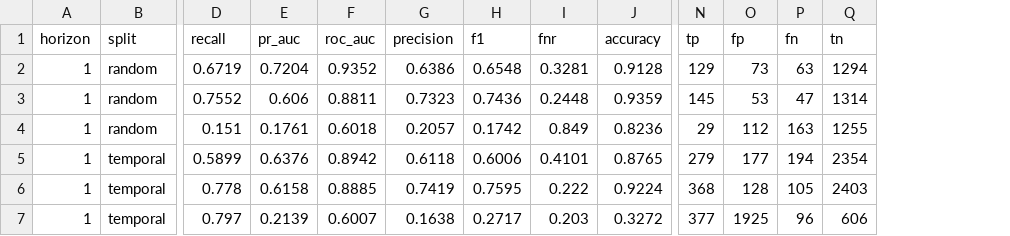
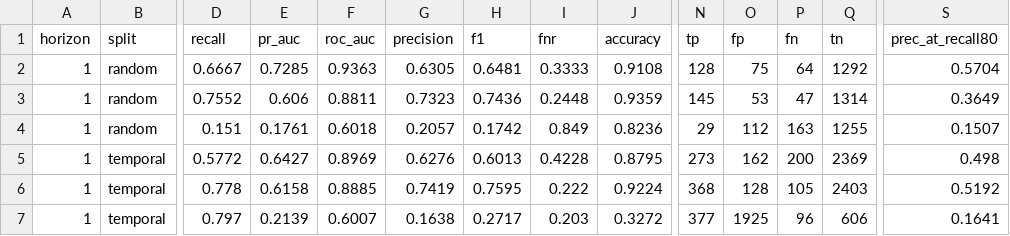
Before and after one commit to ayurmunipalli/bloomguard-gis, a CSV file: outputs/tables/model_results.csv, drawn as a sheet; only a part is shown, gaps mark what is left out; the diff covers the shown part only; the diff names each change by its address in the sheet, - before the commit and + after, or states it on an @@ line.

```diff
--- a/outputs/tables/model_results.csv
+++ b/outputs/tables/model_results.csv
+column S (prec_at_recall80), rows 2-7: 0.5704 | 0.3649 | 0.1507 | 0.498 | 0.5192 | 0.1641
-D2 (recall): 0.6719
+D2 (recall): 0.6667
-E2 (pr_auc): 0.7204
+E2 (pr_auc): 0.7285
-F2 (roc_auc): 0.9352
+F2 (roc_auc): 0.9363
-G2 (precision): 0.6386
+G2 (precision): 0.6305
-H2 (f1): 0.6548
+H2 (f1): 0.6481
-I2 (fnr): 0.3281
+I2 (fnr): 0.3333
-J2 (accuracy): 0.9128
+J2 (accuracy): 0.9108
-N2 (tp): 129
+N2 (tp): 128
-O2 (fp): 73
+O2 (fp): 75
-P2 (fn): 63
+P2 (fn): 64
-Q2 (tn): 1294
+Q2 (tn): 1292
-D5 (recall): 0.5899
+D5 (recall): 0.5772
-E5 (pr_auc): 0.6376
+E5 (pr_auc): 0.6427
-F5 (roc_auc): 0.8942
+F5 (roc_auc): 0.8969
-G5 (precision): 0.6118
+G5 (precision): 0.6276
-H5 (f1): 0.6006
+H5 (f1): 0.6013
-I5 (fnr): 0.4101
+I5 (fnr): 0.4228
-J5 (accuracy): 0.8765
+J5 (accuracy): 0.8795
-N5 (tp): 279
+N5 (tp): 273
-O5 (fp): 177
+O5 (fp): 162
-P5 (fn): 194
+P5 (fn): 200
-Q5 (tn): 2354
+Q5 (tn): 2369
```
Also changed, not shown: 130 edited cells elsewhere in this file, outputs/tables/error_analysis.csv, 40 other files.
